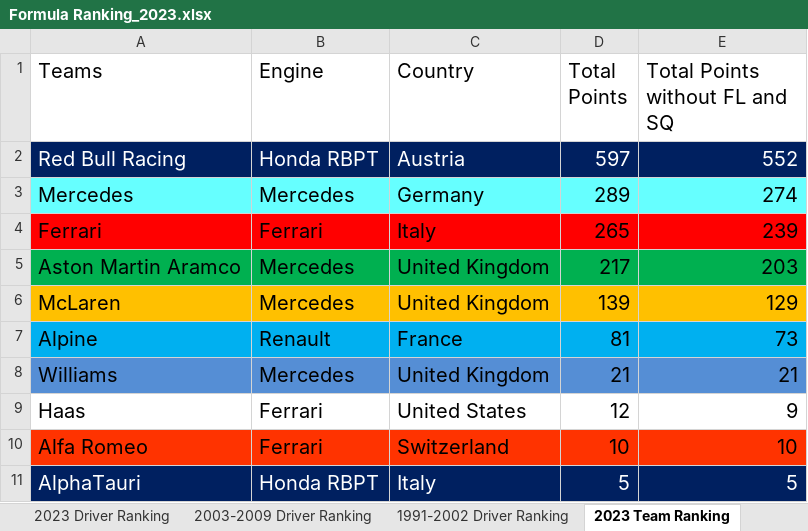
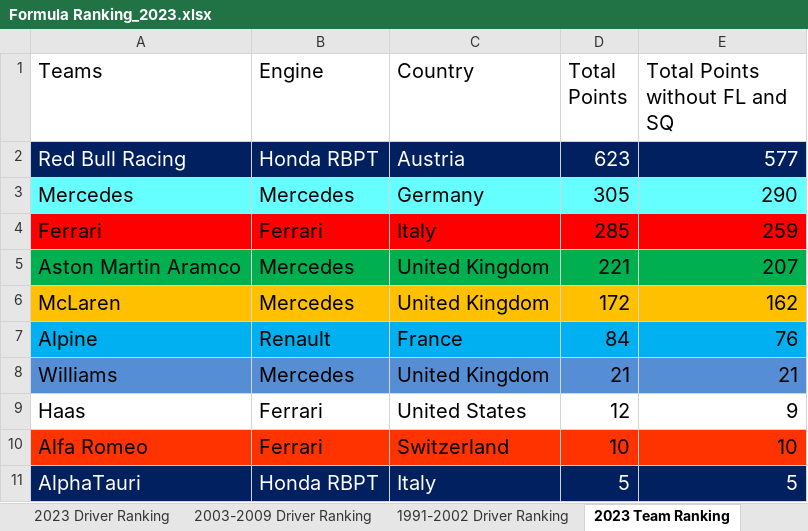
Before and after one commit to LITTLEPINKALLDEAD/DatasOnTelecom, an Excel workbook: 文档/其他文档/Others/Sports/Formula Ranking_2023.xlsx, sheet 2023 Team Ranking, drawn as a sheet; values as stored, in another font and other column widths than the file's, no borders; the diff names each change by its address in the sheet, - before the commit and + after, or states it on an @@ line.

```diff
--- a/文档/其他文档/Others/Sports/Formula Ranking_2023.xlsx (sheet 2023 Team Ranking)
+++ b/文档/其他文档/Others/Sports/Formula Ranking_2023.xlsx (sheet 2023 Team Ranking)
-D2 (Total Points): 597
+D2 (Total Points): 623
-E2 (Total Points without FL and SQ): 552
+E2 (Total Points without FL and SQ): 577
-D3 (Total Points): 289
+D3 (Total Points): 305
-E3 (Total Points without FL and SQ): 274
+E3 (Total Points without FL and SQ): 290
-D4 (Total Points): 265
+D4 (Total Points): 285
-E4 (Total Points without FL and SQ): 239
+E4 (Total Points without FL and SQ): 259
-D5 (Total Points): 217
+D5 (Total Points): 221
-E5 (Total Points without FL and SQ): 203
+E5 (Total Points without FL and SQ): 207
-D6 (Total Points): 139
+D6 (Total Points): 172
-E6 (Total Points without FL and SQ): 129
+E6 (Total Points without FL and SQ): 162
-D7 (Total Points): 81
+D7 (Total Points): 84
-E7 (Total Points without FL and SQ): 73
+E7 (Total Points without FL and SQ): 76
```
Also changed, not shown: sheet 1991-2002 Driver Ranking, sheet 2003-2009 Driver Ranking, sheet 2023 Driver Ranking, sheet 2003-2009 Team Ranking, sheet 1991-2002 Team Ranking, formulas that keep their value, 文档/其他文档/Others/PC/台式机和笔记本软件列表.xlsx, 文档/其他文档/Others/PC/每月15号更新软件列表.xlsx.
